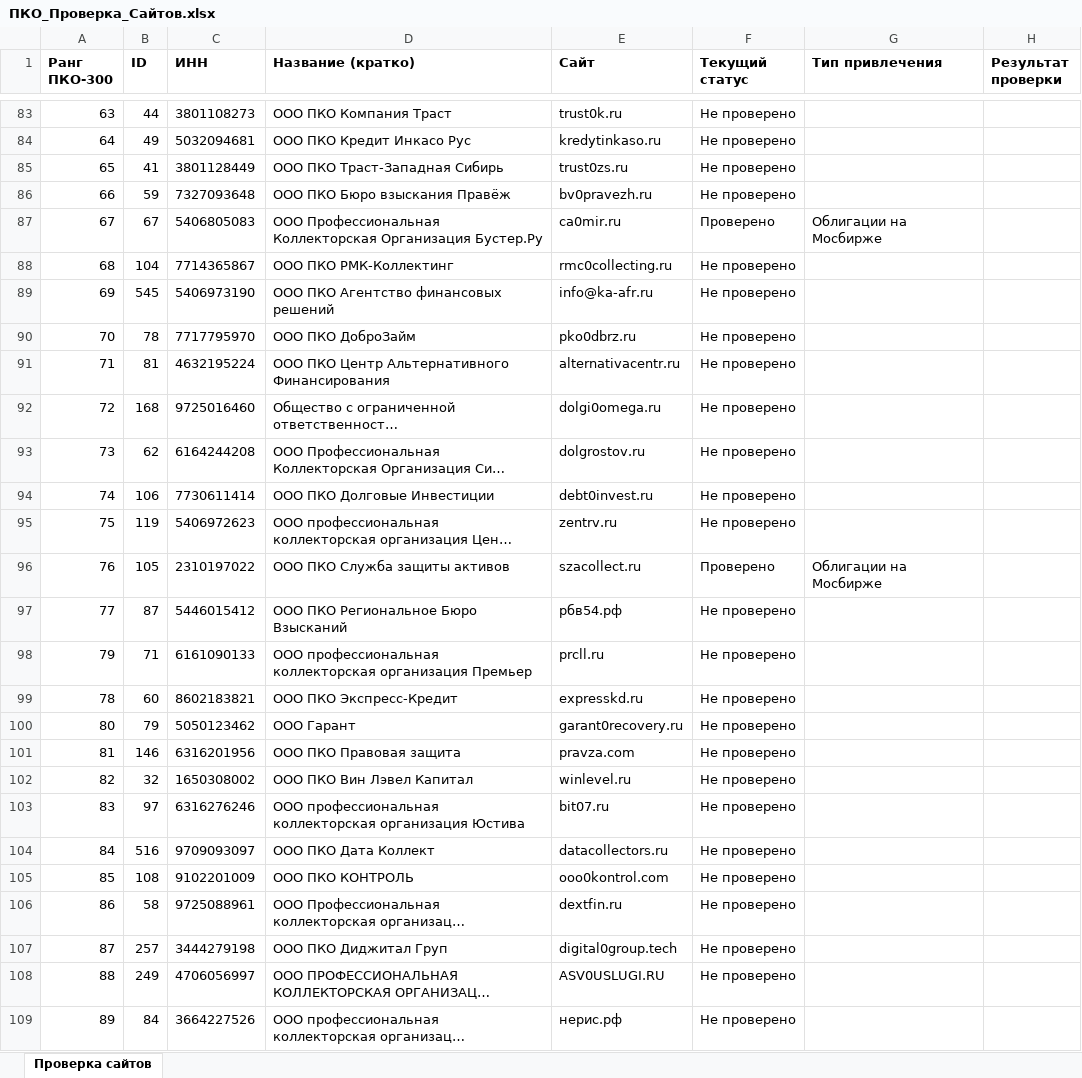
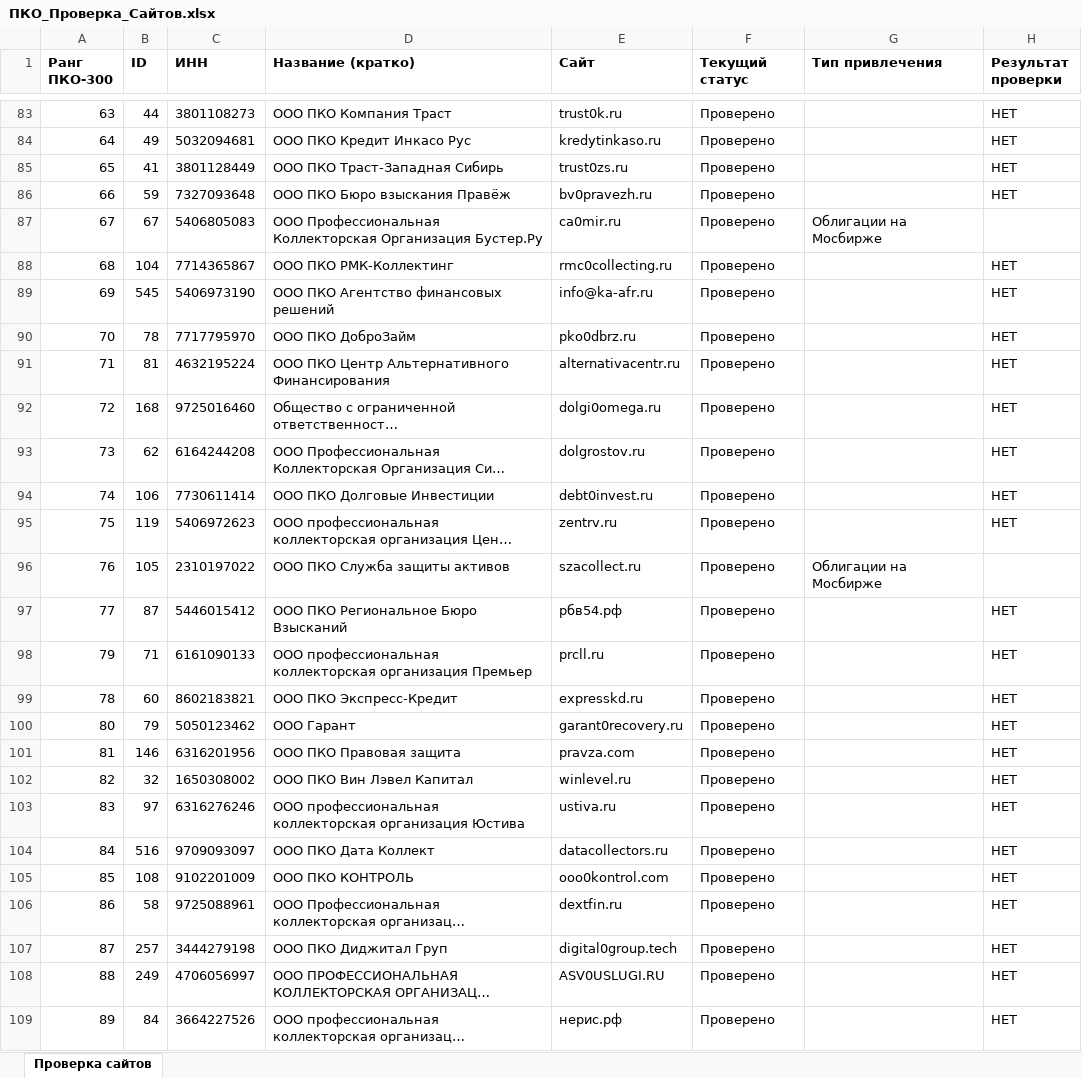
Before and after one commit to pinyaevavaleria-ai/pko-database, an Excel workbook: data/ПКО_Проверка_Сайтов.xlsx, sheet Проверка сайтов, drawn as a sheet; only a part is shown, gaps mark what is left out; long unchanged cells end in …; values as stored, in another font and other column widths than the file's, no borders; the diff covers the shown part only; the diff names each change by its address in the sheet, - before the commit and + after, or states it on an @@ line.

```diff
--- a/data/ПКО_Проверка_Сайтов.xlsx (sheet Проверка сайтов)
+++ b/data/ПКО_Проверка_Сайтов.xlsx (sheet Проверка сайтов)
-F83:F86 (Текущий статус): Не проверено
+F83:F86 (Текущий статус): Проверено
-H83:H86 (Результат проверки): (empty)
+H83:H86 (Результат проверки): НЕТ
-F88:F95 (Текущий статус): Не проверено
+F88:F95 (Текущий статус): Проверено
-H88:H95 (Результат проверки): (empty)
+H88:H95 (Результат проверки): НЕТ
-F97:F109 (Текущий статус): Не проверено
+F97:F109 (Текущий статус): Проверено
-H97:H109 (Результат проверки): (empty)
+H97:H109 (Результат проверки): НЕТ
-E103 (Сайт): bit07.ru
+E103 (Сайт): ustiva.ru
```
Also changed, not shown: 108 edited cells elsewhere in this sheet.
